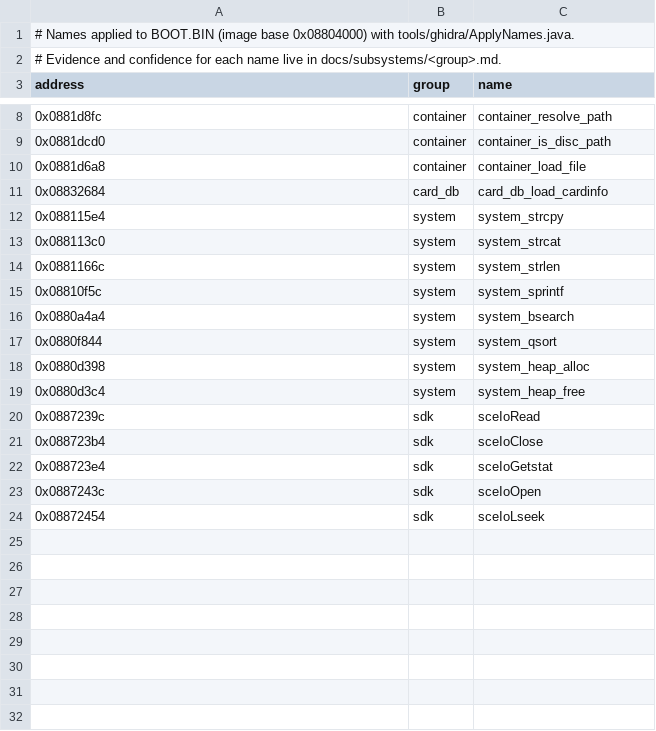
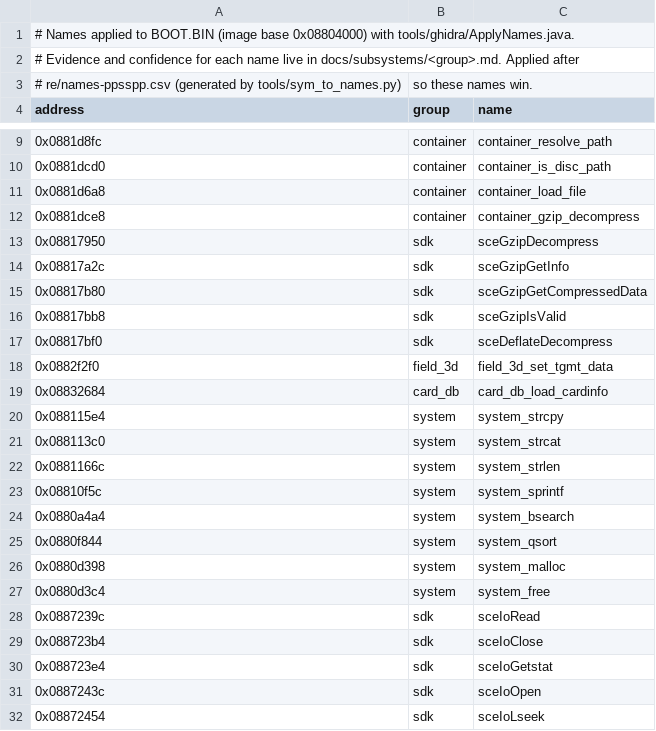
Before and after one commit to Tim-campy/ygo-gx-tagforce3-re, a CSV file: re/names.csv, drawn as a sheet; only a part is shown, gaps mark what is left out.

```diff
--- a/re/names.csv
+++ b/re/names.csv
@@ -1,3 +1,4 @@
 # Names applied to BOOT.BIN (image base 0x08804000) with tools/ghidra/ApplyNames.java.
-# Evidence and confidence for each name live in docs/subsystems/<group>.md.
+# Evidence and confidence for each name live in docs/subsystems/<group>.md. Applied after
+# re/names-ppsspp.csv (generated by tools/sym_to_names.py), so these names win.
 address,group,name
@@ -10,2 +11,9 @@ address,group,name
 0x0881d6a8,container,container_load_file
+0x0881dce8,container,container_gzip_decompress
+0x08817950,sdk,sceGzipDecompress
+0x08817a2c,sdk,sceGzipGetInfo
+0x08817b80,sdk,sceGzipGetCompressedData
+0x08817bb8,sdk,sceGzipIsValid
+0x08817bf0,sdk,sceDeflateDecompress
+0x0882f2f0,field_3d,field_3d_set_tgmt_data
 0x08832684,card_db,card_db_load_cardinfo
@@ -17,4 +25,4 @@ address,group,name
 0x0880f844,system,system_qsort
-0x0880d398,system,system_heap_alloc
-0x0880d3c4,system,system_heap_free
+0x0880d398,system,system_malloc
+0x0880d3c4,system,system_free
 0x0887239c,sdk,sceIoRead
```
Also changed, not shown: 10 other files.
